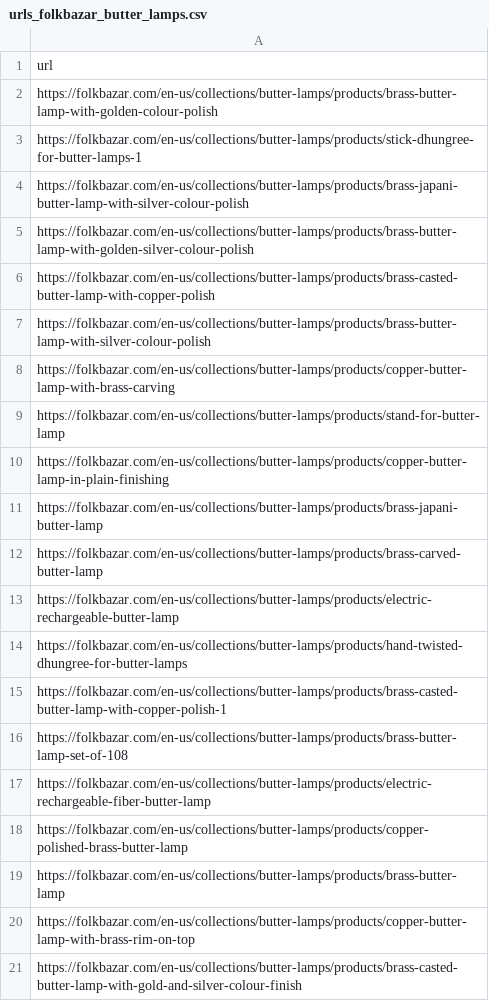
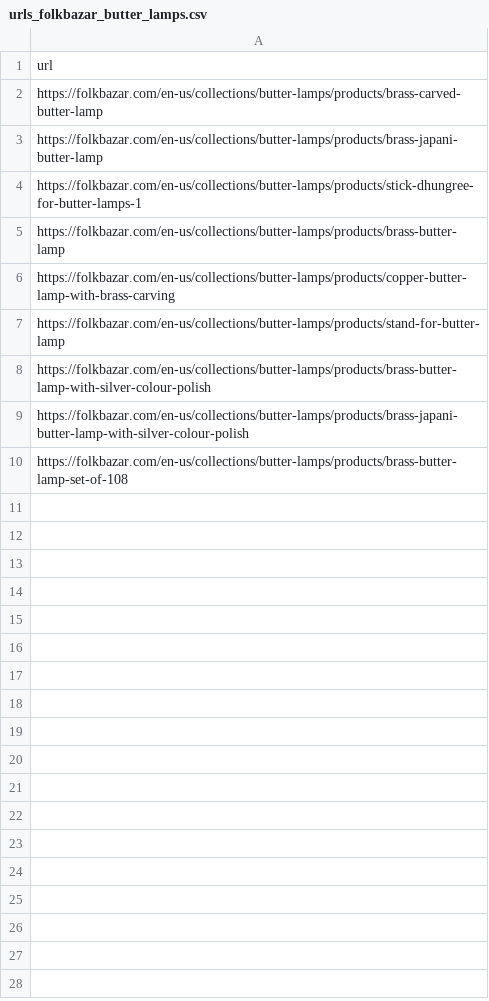
Before and after one commit to TumashenkaAliaksandr/mother_pars, a CSV file: templates/folkbazar/urls_csv/urls_folkbazar_butter_lamps.csv, drawn as a sheet.

Commit message:
category butter lumps done

```diff
--- a/templates/folkbazar/urls_csv/urls_folkbazar_butter_lamps.csv
+++ b/templates/folkbazar/urls_csv/urls_folkbazar_butter_lamps.csv
@@ -1,21 +1,10 @@
 url
-https://folkbazar.com/en-us/collections/butter-lamps/products/brass-butter-lamp-with-golden-colour-polish
+https://folkbazar.com/en-us/collections/butter-lamps/products/brass-carved-butter-lamp
+https://folkbazar.com/en-us/collections/butter-lamps/products/brass-japani-butter-lamp
 https://folkbazar.com/en-us/collections/butter-lamps/products/stick-dhungree-for-butter-lamps-1
-https://folkbazar.com/en-us/collections/butter-lamps/products/brass-japani-butter-lamp-with-silver-colour-polish
-https://folkbazar.com/en-us/collections/butter-lamps/products/brass-butter-lamp-with-golden-silver-colour-polish
-https://folkbazar.com/en-us/collections/butter-lamps/products/brass-casted-butter-lamp-with-copper-polish
-https://folkbazar.com/en-us/collections/butter-lamps/products/brass-butter-lamp-with-silver-colour-polish
+https://folkbazar.com/en-us/collections/butter-lamps/products/brass-butter-lamp
 https://folkbazar.com/en-us/collections/butter-lamps/products/copper-butter-lamp-with-brass-carving
 https://folkbazar.com/en-us/collections/butter-lamps/products/stand-for-butter-lamp
-https://folkbazar.com/en-us/collections/butter-lamps/products/copper-butter-lamp-in-plain-finishing
-https://folkbazar.com/en-us/collections/butter-lamps/products/brass-japani-butter-lamp
-https://folkbazar.com/en-us/collections/butter-lamps/products/brass-carved-butter-lamp
-https://folkbazar.com/en-us/collections/butter-lamps/products/electric-rechargeable-butter-lamp
-https://folkbazar.com/en-us/collections/butter-lamps/products/hand-twisted-dhungree-for-butter-lamps
-https://folkbazar.com/en-us/collections/butter-lamps/products/brass-casted-butter-lamp-with-copper-polish-1
+https://folkbazar.com/en-us/collections/butter-lamps/products/brass-butter-lamp-with-silver-colour-polish
+https://folkbazar.com/en-us/collections/butter-lamps/products/brass-japani-butter-lamp-with-silver-colour-polish
 https://folkbazar.com/en-us/collections/butter-lamps/products/brass-butter-lamp-set-of-108
-https://folkbazar.com/en-us/collections/butter-lamps/products/electric-rechargeable-fiber-butter-lamp
-https://folkbazar.com/en-us/collections/butter-lamps/products/copper-polished-brass-butter-lamp
-https://folkbazar.com/en-us/collections/butter-lamps/products/brass-butter-lamp
-https://folkbazar.com/en-us/collections/butter-lamps/products/copper-butter-lamp-with-brass-rim-on-top
-https://folkbazar.com/en-us/collections/butter-lamps/products/brass-casted-butter-lamp-with-gold-and-silver-colour-finish
```
Also changed, not shown: 5 other files.
